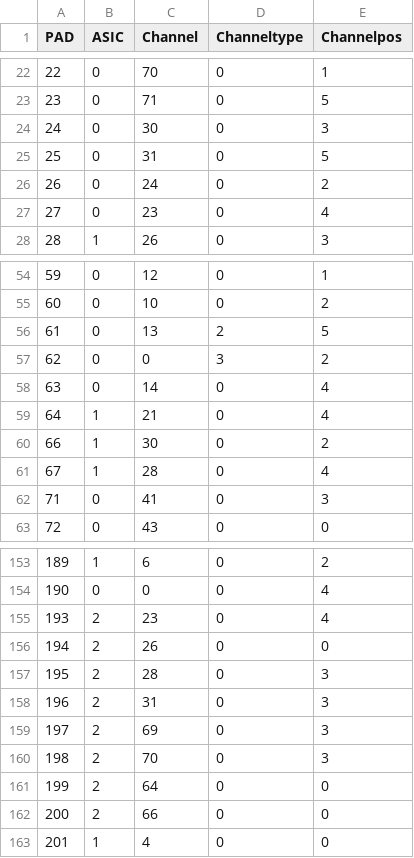
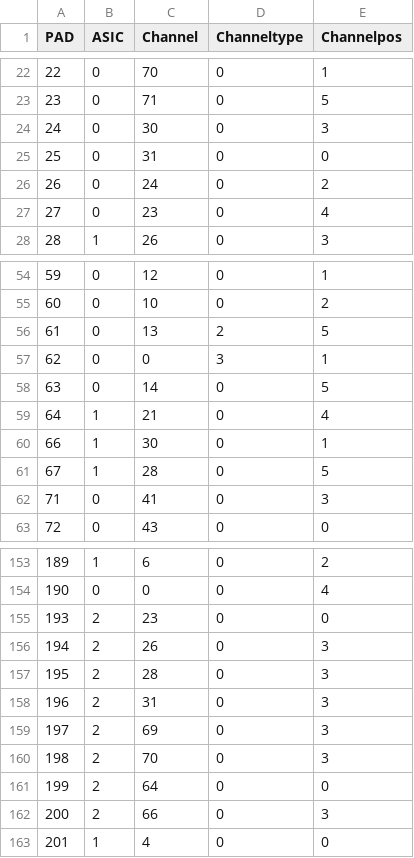
Before and after one commit to cmu-hgc-mac/wirebonder_gui, a CSV file: geometries/L5_pad_to_channel_mapping.csv, drawn as a sheet; only a part is shown, gaps mark what is left out.

Commit message:
Update L5_pad_to_channel_mapping.csv
alethea edits

```diff
--- a/geometries/L5_pad_to_channel_mapping.csv
+++ b/geometries/L5_pad_to_channel_mapping.csv
@@ -24,3 +24,3 @@ PAD,ASIC,Channel,Channeltype,Channelpos
 24,0,30,0,3
-25,0,31,0,5
+25,0,31,0,0
 26,0,24,0,2
@@ -56,7 +56,7 @@ PAD,ASIC,Channel,Channeltype,Channelpos
 61,0,13,2,5
-62,0,0,3,2
-63,0,14,0,4
+62,0,0,3,1
+63,0,14,0,5
 64,1,21,0,4
-66,1,30,0,2
-67,1,28,0,4
+66,1,30,0,1
+67,1,28,0,5
 71,0,41,0,3
@@ -154,4 +154,4 @@ PAD,ASIC,Channel,Channeltype,Channelpos
 190,0,0,0,4
-193,2,23,0,4
-194,2,26,0,0
+193,2,23,0,0
+194,2,26,0,3
 195,2,28,0,3
@@ -161,3 +161,3 @@ PAD,ASIC,Channel,Channeltype,Channelpos
 199,2,64,0,0
-200,2,66,0,0
+200,2,66,0,3
 201,1,4,0,0
```
